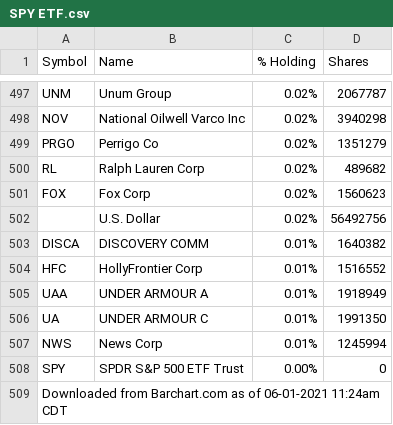
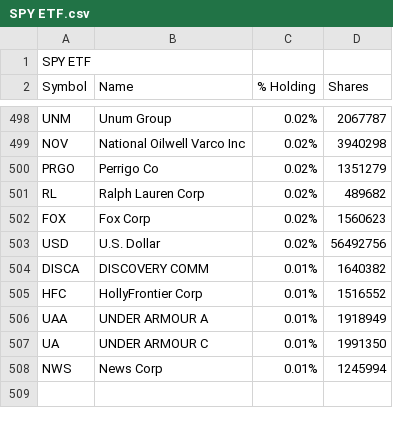
Before and after one commit to fchapa11/tesis, a CSV file: SPY ETF.csv, drawn as a sheet; only a part is shown, gaps mark what is left out; removed rows and columns are numbered as before the commit, all else as after; the diff names each change by its address in the sheet, - before the commit and + after, or states it on an @@ line.

```diff
--- a/SPY ETF.csv
+++ b/SPY ETF.csv
+row 1: SPY ETF
-A503 (Symbol): (empty)
+A503 (Symbol): USD
-row 508: SPY | SPDR S&P 500 ETF Trust | 0.00% | 0
-row 509: Downloaded from Barchart.com as of 06-01-2021 11:24am CDT
```
Also changed, not shown: 2 other files.
